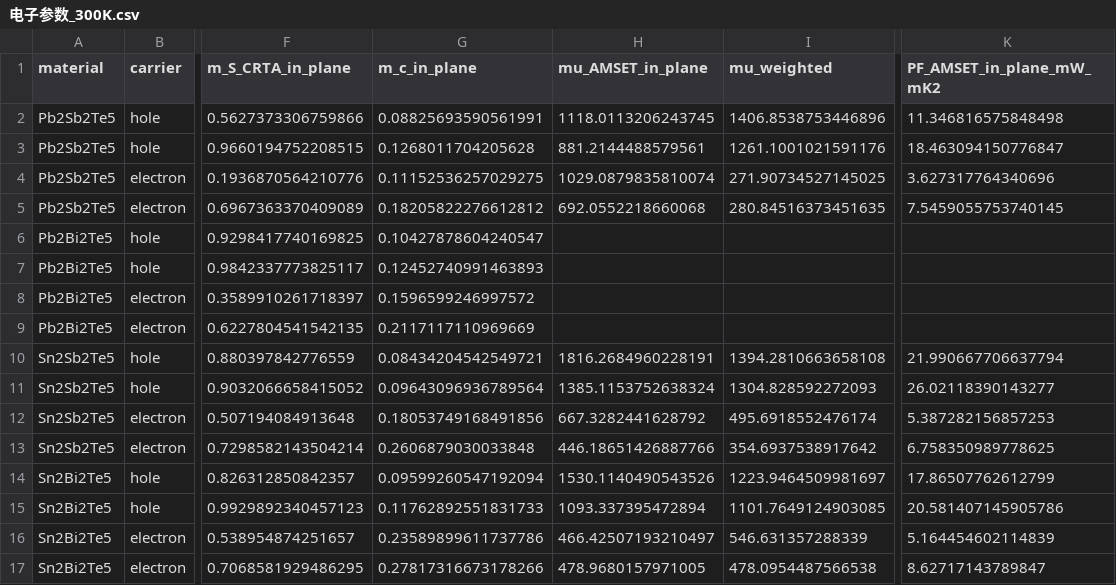
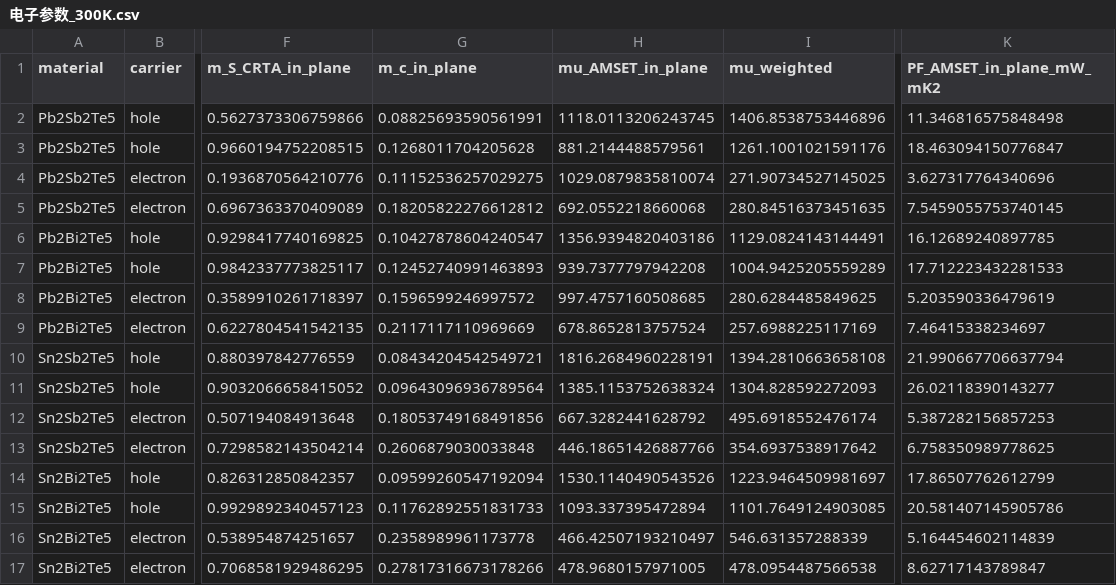
Before and after one commit to Andyw852/A2B2Te5-lone-pair-and-conduction-type, a CSV file: 18_ZT参数与孤对电子/电子参数_300K.csv, drawn as a sheet; only a part is shown, gaps mark what is left out; the diff names each change by its address in the sheet, - before the commit and + after, or states it on an @@ line.

Commit message:
14_/18_：用四材料密网格 300 K 结果重跑分析与图表
- scattering_mobility.py：生成 分项迁移率_全温度全浓度.csv、分项迁移率_四材料_300K.png/svg、
  分项迁移率_温度依赖_1e20.png/svg、散射输入参数.csv。
- zt_parameters.py：更新 电子参数_300K.csv 与 晶格与成键参数.csv。
- 数据源：14_/密网格AMSET/<材料>/transport*.json（四材料 300 K 齐全）。

```diff
--- a/18_ZT参数与孤对电子/电子参数_300K.csv
+++ b/18_ZT参数与孤对电子/电子参数_300K.csv
-H6 (mu_AMSET_in_plane): (empty)
+H6 (mu_AMSET_in_plane): 1356.9394820403186
-I6 (mu_weighted): (empty)
+I6 (mu_weighted): 1129.0824143144491
-K6 (PF_AMSET_in_plane_mW_mK2): (empty)
+K6 (PF_AMSET_in_plane_mW_mK2): 16.12689240897785
-H7 (mu_AMSET_in_plane): (empty)
+H7 (mu_AMSET_in_plane): 939.7377797942208
-I7 (mu_weighted): (empty)
+I7 (mu_weighted): 1004.9425205559289
-K7 (PF_AMSET_in_plane_mW_mK2): (empty)
+K7 (PF_AMSET_in_plane_mW_mK2): 17.712223432281533
-H8 (mu_AMSET_in_plane): (empty)
+H8 (mu_AMSET_in_plane): 997.4757160508685
-I8 (mu_weighted): (empty)
+I8 (mu_weighted): 280.6284485849625
-K8 (PF_AMSET_in_plane_mW_mK2): (empty)
+K8 (PF_AMSET_in_plane_mW_mK2): 5.203590336479619
-H9 (mu_AMSET_in_plane): (empty)
+H9 (mu_AMSET_in_plane): 678.8652813757524
-I9 (mu_weighted): (empty)
+I9 (mu_weighted): 257.6988225117169
-K9 (PF_AMSET_in_plane_mW_mK2): (empty)
+K9 (PF_AMSET_in_plane_mW_mK2): 7.46415338234697
-G16 (m_c_in_plane): 0.23589899611737786
+G16 (m_c_in_plane): 0.2358989961173778
```
Also changed, not shown: 14_散射机制分项迁移率/分项迁移率_全温度全浓度.csv, 14_散射机制分项迁移率/散射输入参数.csv, 5 other files.
